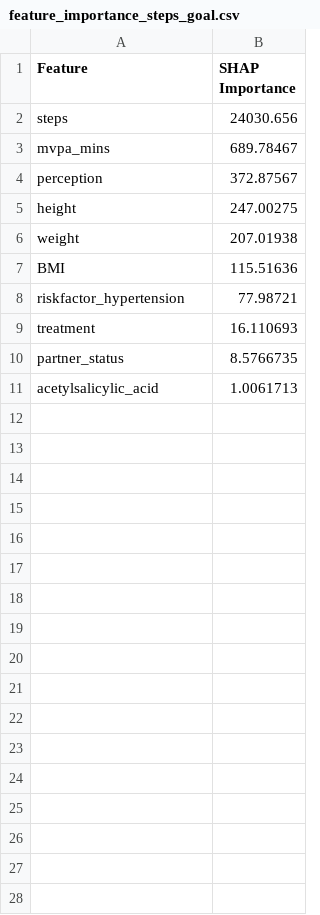
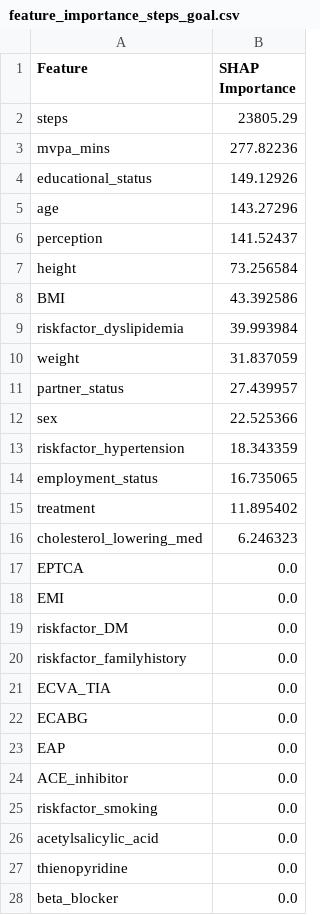
Before and after one commit to aliowx/activity-goal-prediction, a CSV file: data/feature_importance_steps_goal.csv, drawn as a sheet; only a part is shown; the diff covers the shown part only.

Commit message:
feat:🤔  fix the csv file

```diff
--- a/data/feature_importance_steps_goal.csv
+++ b/data/feature_importance_steps_goal.csv
@@ -1,11 +1,28 @@
 Feature,SHAP Importance
-steps,24030.656
-mvpa_mins,689.78467
-perception,372.87567
-height,247.00275
-weight,207.01938
-BMI,115.51636
-riskfactor_hypertension,77.98721
-treatment,16.110693
-partner_status,8.5766735
-acetylsalicylic_acid,1.0061713
+steps,23805.29
+mvpa_mins,277.82236
+educational_status,149.12926
+age,143.27296
+perception,141.52437
+height,73.256584
+BMI,43.392586
+riskfactor_dyslipidemia,39.993984
+weight,31.837059
+partner_status,27.439957
+sex,22.525366
+riskfactor_hypertension,18.343359
+employment_status,16.735065
+treatment,11.895402
+cholesterol_lowering_med,6.246323
+EPTCA,0.0
+EMI,0.0
+riskfactor_DM,0.0
+riskfactor_familyhistory,0.0
+ECVA_TIA,0.0
+ECABG,0.0
+EAP,0.0
+ACE_inhibitor,0.0
+riskfactor_smoking,0.0
+acetylsalicylic_acid,0.0
+thienopyridine,0.0
+beta_blocker,0.0
```
Also changed, not shown: 6 added rows elsewhere in this file.
